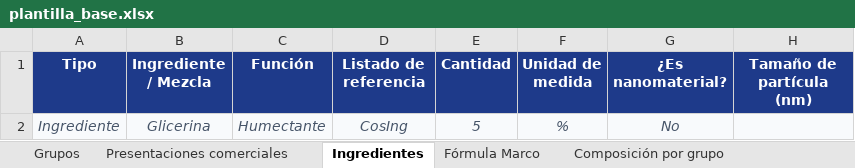
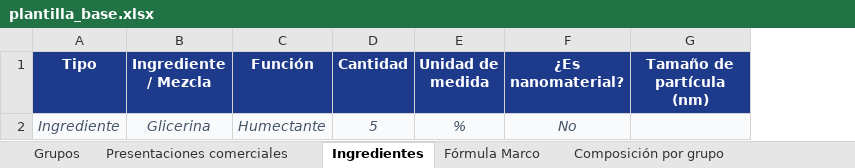
Before and after one commit to Danielcastro5/bot-invima, an Excel workbook: plantilla_base.xlsx, sheet Ingredientes, drawn as a sheet; values as stored, in another font and other column widths than the file's, no borders; the diff names each change by its address in the sheet, - before the commit and + after, or states it on an @@ line.

Commit message:
Actualizacion INVIMA: Eliminacion de Listado de referencia, correccion en seleccion de Mezclas y actualizacion de plantilla

```diff
--- a/plantilla_base.xlsx (sheet Ingredientes)
+++ b/plantilla_base.xlsx (sheet Ingredientes)
-column D (Listado de referencia), row 2: CosIng
```
Also changed, not shown: sheet Fórmula Marco, sheet Composición por grupo, 4 other files.
